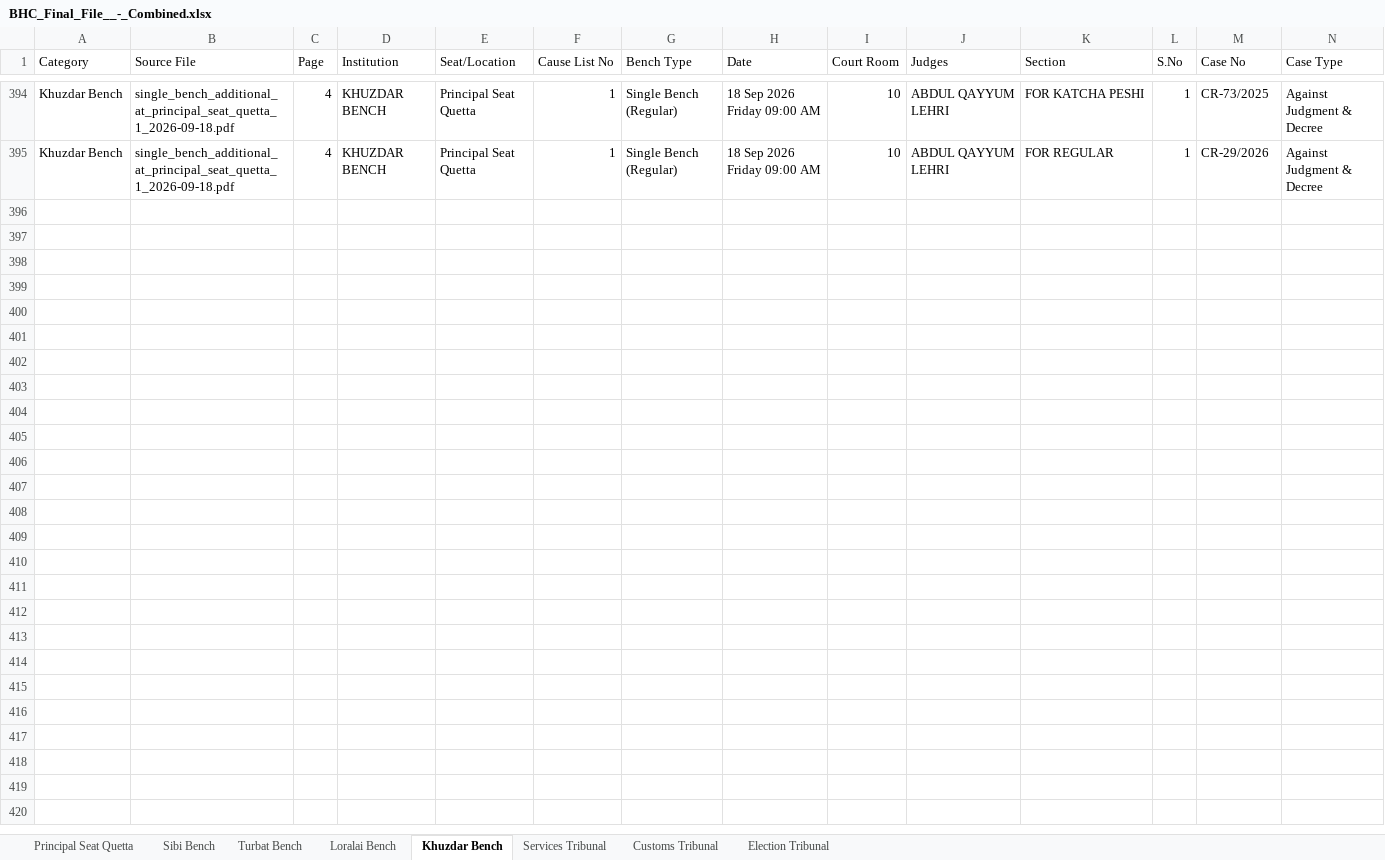
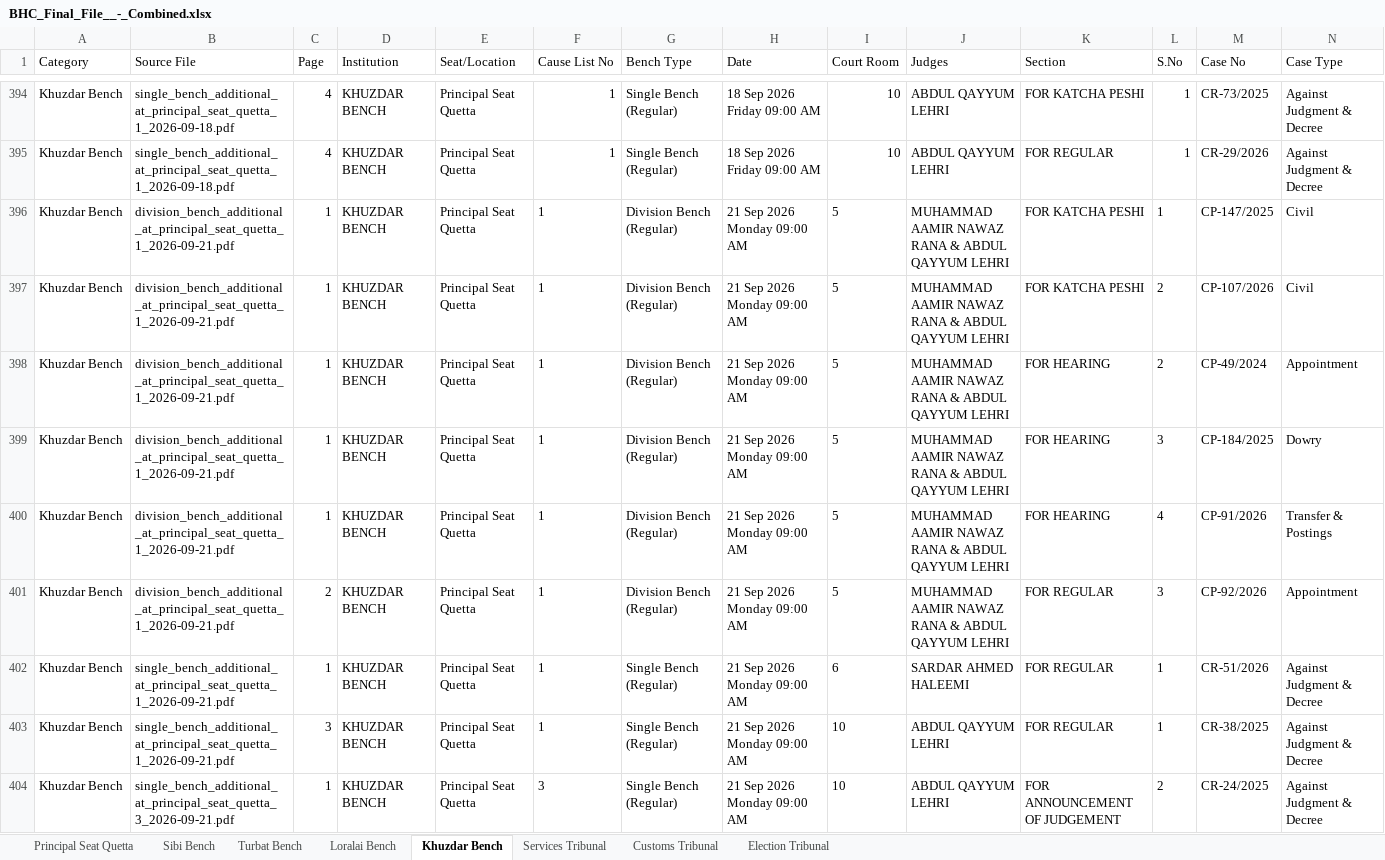
Before and after one commit to GallupPakistan/Balochistan-High-Court, an Excel workbook: data/BHC_Final_File__-_Combined.xlsx, sheet Khuzdar Bench, drawn as a sheet; only a part is shown, gaps mark what is left out; values as stored, in another font and other column widths than the file's, no borders; rows hold the shown columns only; the diff names each change by its address in the sheet, - before the commit and + after, or states it on an @@ line.

```diff
--- a/data/BHC_Final_File__-_Combined.xlsx (sheet Khuzdar Bench)
+++ b/data/BHC_Final_File__-_Combined.xlsx (sheet Khuzdar Bench)
+row 396: Khuzdar Bench | division_bench_additional_at_principal_seat_quetta_1_2026-09-21.pdf | 1 | KHUZDAR BENCH | Principal Seat Quetta | 1 | Division Bench (Regular) | 21 Sep 2026 Monday 09:00 AM | 5 | MUHAMMAD AAMIR NAWAZ RANA & ABDUL QAYYUM LEHRI | FOR KATCHA PESHI | 1 | CP-147/2025 | Civil
+row 397: Khuzdar Bench | division_bench_additional_at_principal_seat_quetta_1_2026-09-21.pdf | 1 | KHUZDAR BENCH | Principal Seat Quetta | 1 | Division Bench (Regular) | 21 Sep 2026 Monday 09:00 AM | 5 | MUHAMMAD AAMIR NAWAZ RANA & ABDUL QAYYUM LEHRI | FOR KATCHA PESHI | 2 | CP-107/2026 | Civil
+row 398: Khuzdar Bench | division_bench_additional_at_principal_seat_quetta_1_2026-09-21.pdf | 1 | KHUZDAR BENCH | Principal Seat Quetta | 1 | Division Bench (Regular) | 21 Sep 2026 Monday 09:00 AM | 5 | MUHAMMAD AAMIR NAWAZ RANA & ABDUL QAYYUM LEHRI | FOR HEARING | 2 | CP-49/2024 | Appointment
+row 399: Khuzdar Bench | division_bench_additional_at_principal_seat_quetta_1_2026-09-21.pdf | 1 | KHUZDAR BENCH | Principal Seat Quetta | 1 | Division Bench (Regular) | 21 Sep 2026 Monday 09:00 AM | 5 | MUHAMMAD AAMIR NAWAZ RANA & ABDUL QAYYUM LEHRI | FOR HEARING | 3 | CP-184/2025 | Dowry
+row 400: Khuzdar Bench | division_bench_additional_at_principal_seat_quetta_1_2026-09-21.pdf | 1 | KHUZDAR BENCH | Principal Seat Quetta | 1 | Division Bench (Regular) | 21 Sep 2026 Monday 09:00 AM | 5 | MUHAMMAD AAMIR NAWAZ RANA & ABDUL QAYYUM LEHRI | FOR HEARING | 4 | CP-91/2026 | Transfer & Postings
+row 401: Khuzdar Bench | division_bench_additional_at_principal_seat_quetta_1_2026-09-21.pdf | 2 | KHUZDAR BENCH | Principal Seat Quetta | 1 | Division Bench (Regular) | 21 Sep 2026 Monday 09:00 AM | 5 | MUHAMMAD AAMIR NAWAZ RANA & ABDUL QAYYUM LEHRI | FOR REGULAR | 3 | CP-92/2026 | Appointment
+row 402: Khuzdar Bench | single_bench_additional_at_principal_seat_quetta_1_2026-09-21.pdf | 1 | KHUZDAR BENCH | Principal Seat Quetta | 1 | Single Bench (Regular) | 21 Sep 2026 Monday 09:00 AM | 6 | SARDAR AHMED HALEEMI | FOR REGULAR | 1 | CR-51/2026 | Against Judgment & Decree
+row 403: Khuzdar Bench | single_bench_additional_at_principal_seat_quetta_1_2026-09-21.pdf | 3 | KHUZDAR BENCH | Principal Seat Quetta | 1 | Single Bench (Regular) | 21 Sep 2026 Monday 09:00 AM | 10 | ABDUL QAYYUM LEHRI | FOR REGULAR | 1 | CR-38/2025 | Against Judgment & Decree
+row 404: Khuzdar Bench | single_bench_additional_at_principal_seat_quetta_3_2026-09-21.pdf | 1 | KHUZDAR BENCH | Principal Seat Quetta | 3 | Single Bench (Regular) | 21 Sep 2026 Monday 09:00 AM | 10 | ABDUL QAYYUM LEHRI | FOR ANNOUNCEMENT OF JUDGEMENT | 2 | CR-24/2025 | Against Judgment & Decree
```
Also changed, not shown: sheet Principal Seat Quetta, sheet Sibi Bench, sheet Loralai Bench, sheet Turbat Bench.
